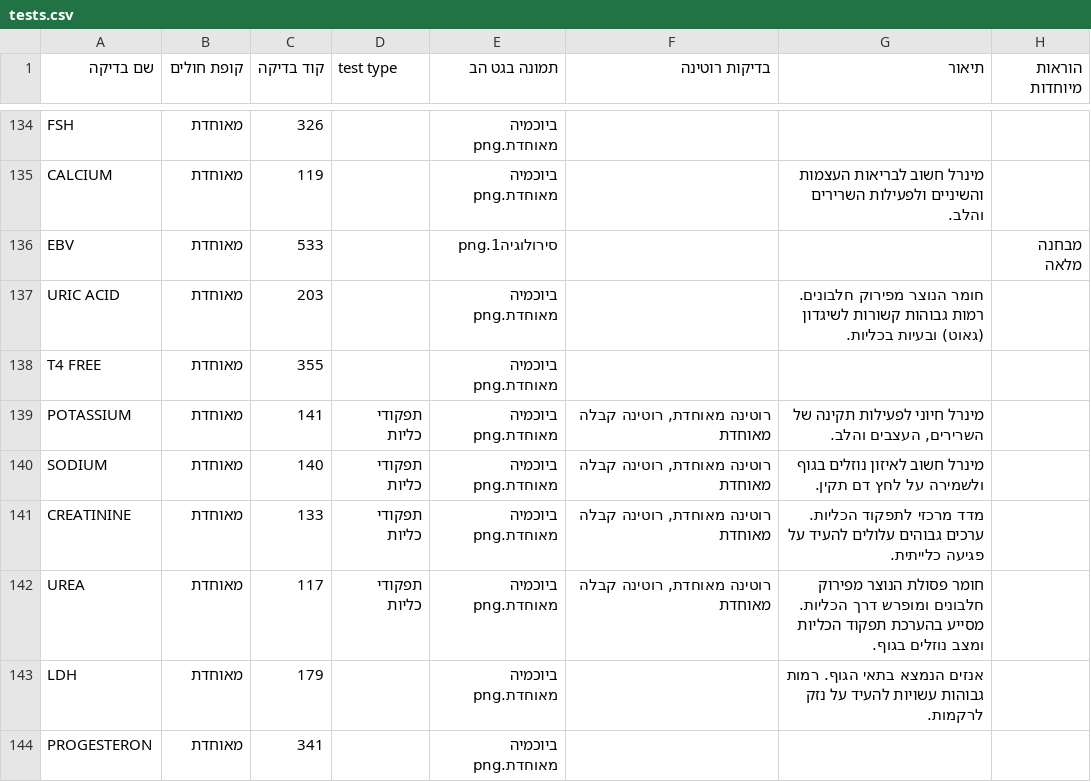
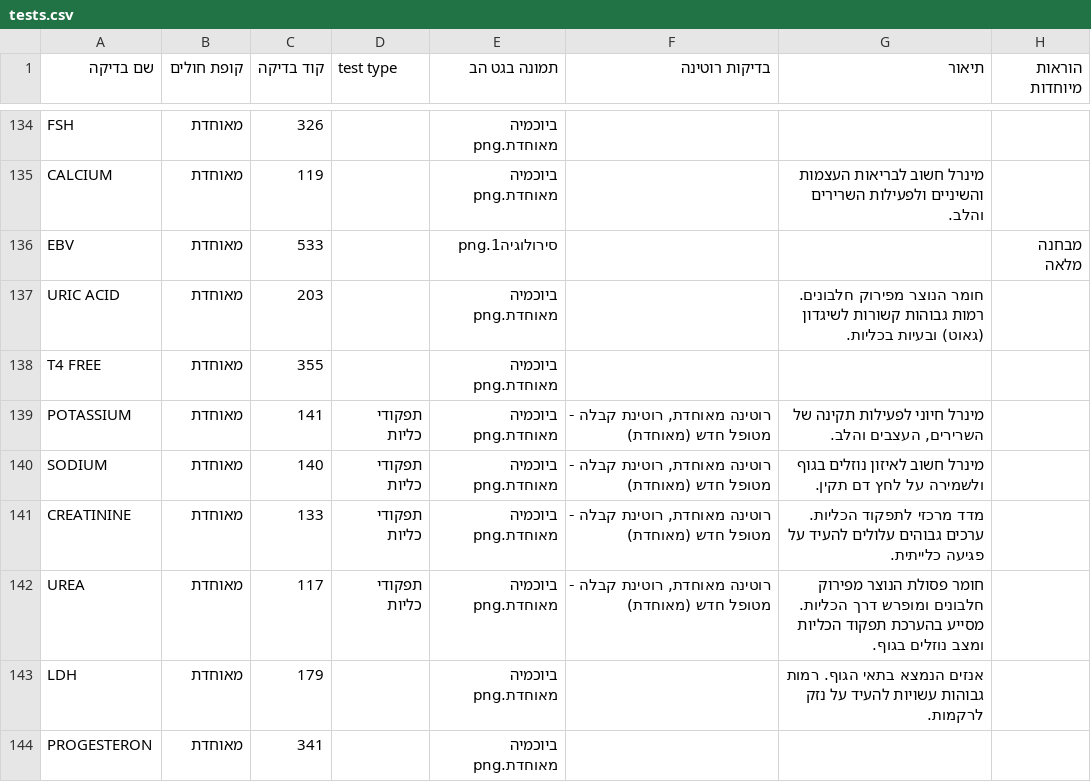
Before and after one commit to ezzob1995-cmyk/lab-tests, a CSV file: data/tests.csv, drawn as a sheet; only a part is shown, gaps mark what is left out; the diff covers the shown part only; the diff names each change by its address in the sheet, - before the commit and + after, or states it on an @@ line.

Commit message:
עדכון בדיקות מעמוד הניהול (62 נערכו)

```diff
--- a/data/tests.csv
+++ b/data/tests.csv
-F139:F142 (בדיקות רוטינה): רוטינה מאוחדת, רוטינה קבלה מאוחדת
+F139:F142 (בדיקות רוטינה): רוטינה מאוחדת, רוטינת קבלה - מטופל חדש (מאוחדת)
```
Also changed, not shown: 58 edited cells elsewhere in this file.
